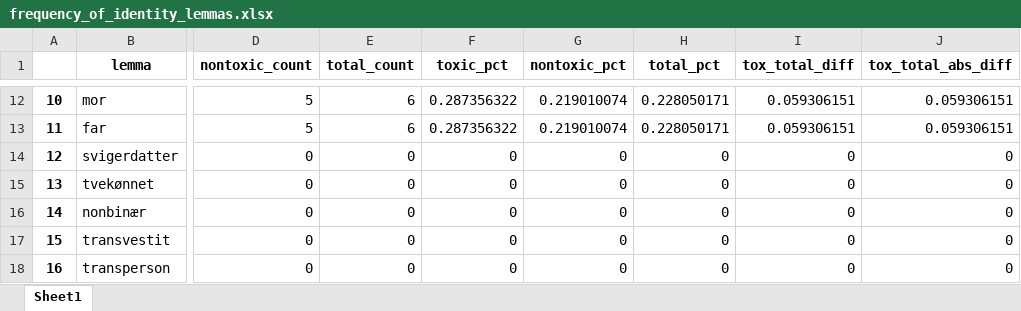
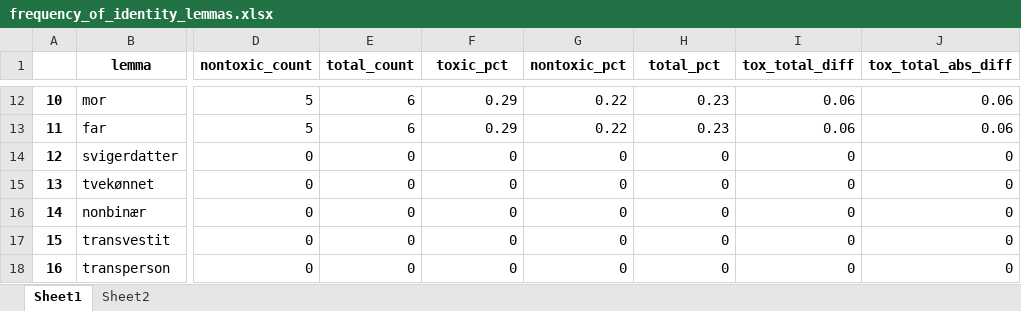
Before and after one commit to MajaMittag/gender-bias_da, an Excel workbook: toxicity_detection/mitigation/frequency_of_identity_lemmas.xlsx, sheet Sheet1, drawn as a sheet; only a part is shown, gaps mark what is left out; values as stored, in another font and other column widths than the file's, no borders; the diff covers the shown part only; the diff names each change by its address in the sheet, - before the commit and + after, or states it on an @@ line.

```diff
--- a/toxicity_detection/mitigation/frequency_of_identity_lemmas.xlsx (sheet Sheet1)
+++ b/toxicity_detection/mitigation/frequency_of_identity_lemmas.xlsx (sheet Sheet1)
+sheet tab: Sheet2
-F12:F13 (toxic_pct): 0.287356322
+F12:F13 (toxic_pct): 0.29
-G12:G13 (nontoxic_pct): 0.219010074
+G12:G13 (nontoxic_pct): 0.22
-H12:H13 (total_pct): 0.228050171
+H12:H13 (total_pct): 0.23
-I12:I13 (tox_total_diff): 0.059306151
+I12:I13 (tox_total_diff): 0.06
-J12:J13 (tox_total_abs_diff): 0.059306151
+J12:J13 (tox_total_abs_diff): 0.06
```
Also changed, not shown: 50 edited cells elsewhere in this sheet, 2 other files.
